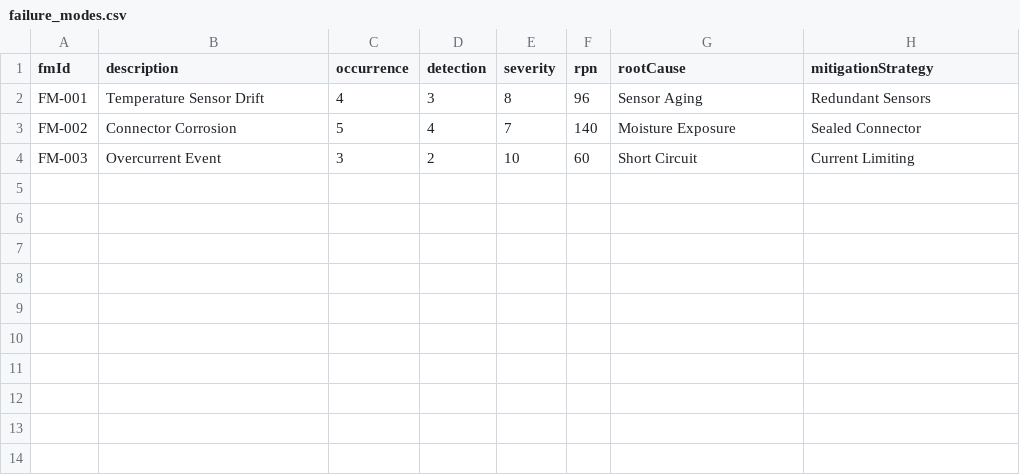
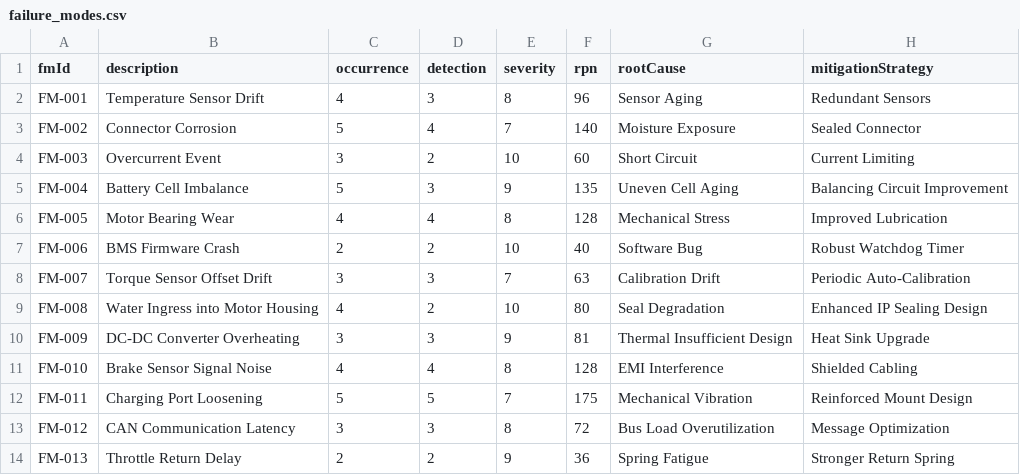
Before and after one commit to zanatyahmed/test_MT, a CSV file: failure_modes.csv, drawn as a sheet.

Commit message:
failure_modes.csv

```diff
--- a/failure_modes.csv
+++ b/failure_modes.csv
@@ -4 +4,11 @@ FM-002,Connector Corrosion,5,4,7,140,Moisture Exposure,Sealed Connector
 FM-003,Overcurrent Event,3,2,10,60,Short Circuit,Current Limiting
+FM-004,Battery Cell Imbalance,5,3,9,135,Uneven Cell Aging,Balancing Circuit Improvement
+FM-005,Motor Bearing Wear,4,4,8,128,Mechanical Stress,Improved Lubrication
+FM-006,BMS Firmware Crash,2,2,10,40,Software Bug,Robust Watchdog Timer
+FM-007,Torque Sensor Offset Drift,3,3,7,63,Calibration Drift,Periodic Auto-Calibration
+FM-008,Water Ingress into Motor Housing,4,2,10,80,Seal Degradation,Enhanced IP Sealing Design
+FM-009,DC-DC Converter Overheating,3,3,9,81,Thermal Insufficient Design,Heat Sink Upgrade
+FM-010,Brake Sensor Signal Noise,4,4,8,128,EMI Interference,Shielded Cabling
+FM-011,Charging Port Loosening,5,5,7,175,Mechanical Vibration,Reinforced Mount Design
+FM-012,CAN Communication Latency,3,3,8,72,Bus Load Overutilization,Message Optimization
+FM-013,Throttle Return Delay,2,2,9,36,Spring Fatigue,Stronger Return Spring
```
